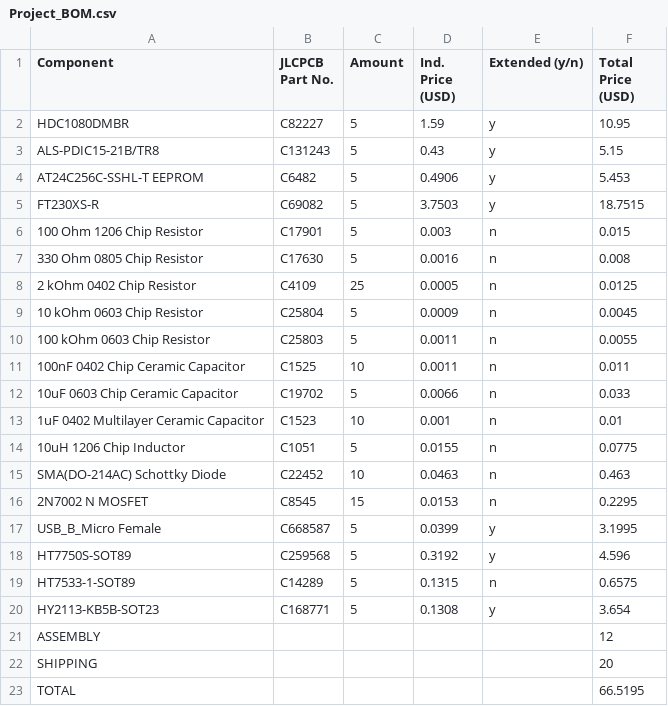
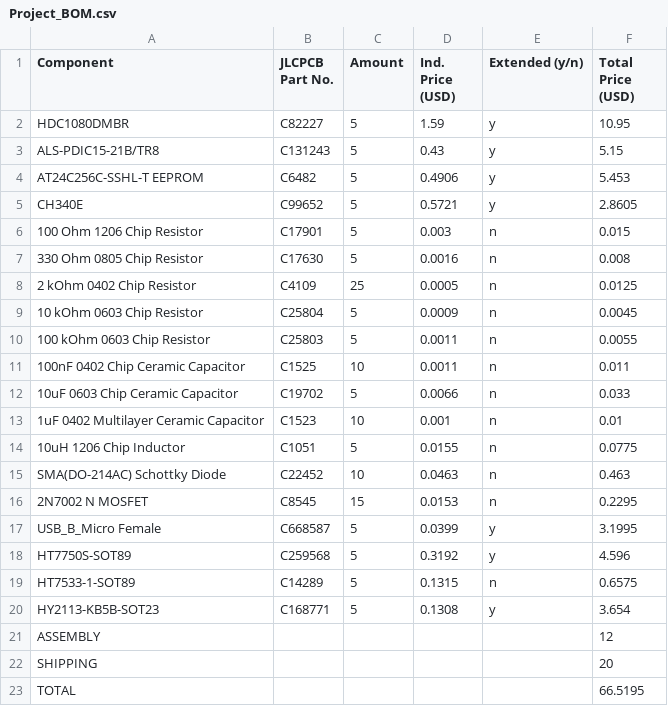
Before and after one commit to NDXTRI021/EEE3088F-2023-Group-21, a CSV file: Draft BOM/Project_BOM.csv, drawn as a sheet; removed rows and columns are numbered as before the commit, all else as after; the diff names each change by its address in the sheet, - before the commit and + after, or states it on an @@ line.

Commit message:
Update Project_BOM.csv

```diff
--- a/Draft BOM/Project_BOM.csv
+++ b/Draft BOM/Project_BOM.csv
-row 5: FT230XS-R | C69082 | 5 | 3.7503 | y | 18.7515
+row 5: CH340E | C99652 | 5 | 0.5721 | y | 2.8605
```
